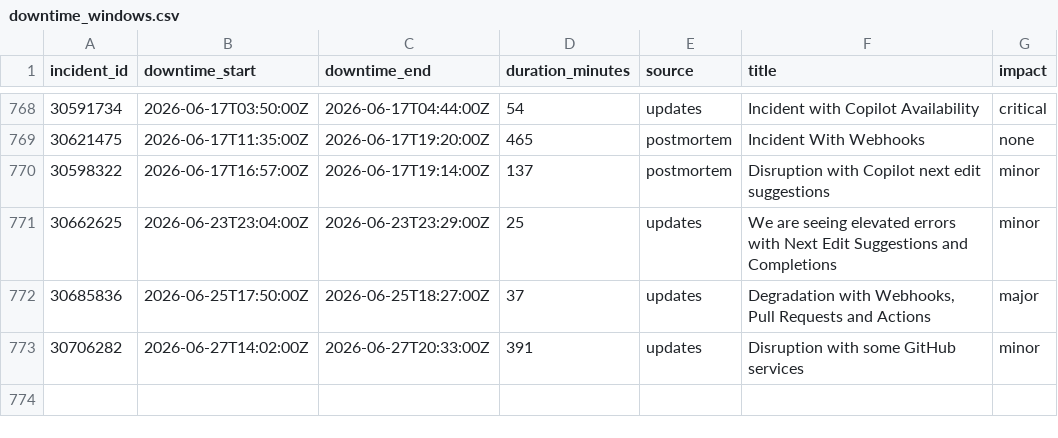
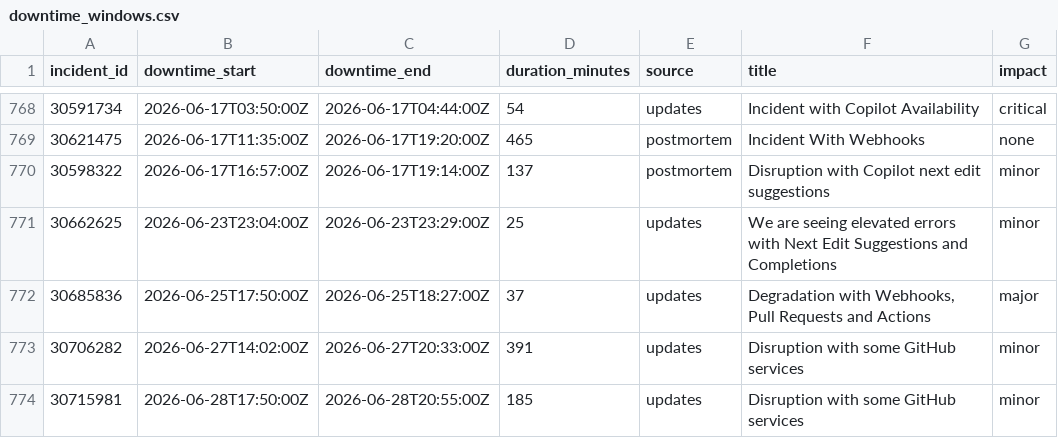
Before and after one commit to paradise-runner/feels-like-github-status, a CSV file: parsed/downtime_windows.csv, drawn as a sheet; only a part is shown, gaps mark what is left out; the diff names each change by its address in the sheet, - before the commit and + after, or states it on an @@ line.

```diff
--- a/parsed/downtime_windows.csv
+++ b/parsed/downtime_windows.csv
+row 774: 30715981 | 2026-06-28T17:50:00Z | 2026-06-28T20:55:00Z | 185 | updates | Disruption with some GitHub services | minor
```
Also changed, not shown: parsed/segments.csv, 2 other files.
